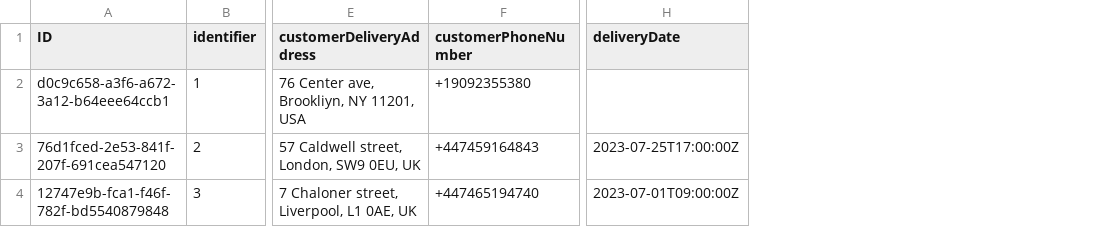
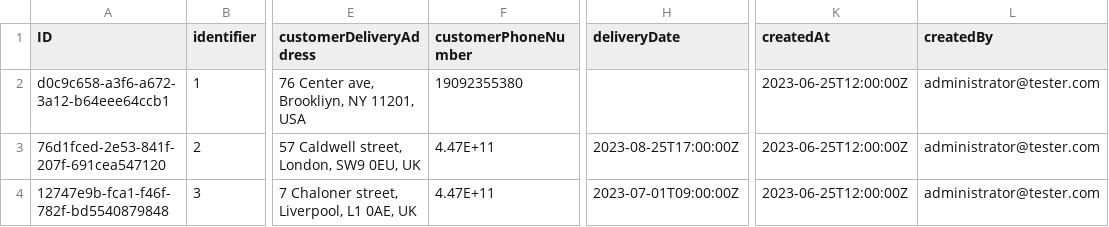
Before and after one commit to Mikalai-Kazlou/cap-online-store, a CSV file: db/data/epam.btp.onlinestore-SalesOrders.csv, drawn as a sheet; only a part is shown, gaps mark what is left out; the diff names each change by its address in the sheet, - before the commit and + after, or states it on an @@ line.

```diff
--- a/db/data/epam.btp.onlinestore-SalesOrders.csv
+++ b/db/data/epam.btp.onlinestore-SalesOrders.csv
+column K (createdAt), rows 2-4: all 2023-06-25T12:00:00Z
+column L (createdBy), rows 2-4: all administrator@tester.com
-F2 (customerPhoneNumber): +19092355380
+F2 (customerPhoneNumber): 19092355380
-F3 (customerPhoneNumber): +447459164843
+F3 (customerPhoneNumber): 4.47E+11
-H3 (deliveryDate): 2023-07-25T17:00:00Z
+H3 (deliveryDate): 2023-08-25T17:00:00Z
-F4 (customerPhoneNumber): +447465194740
+F4 (customerPhoneNumber): 4.47E+11
```
Also changed, not shown: db/data/epam.btp.onlinestore-Brands.csv, db/data/epam.btp.onlinestore-Categories.csv, 4 other files.
